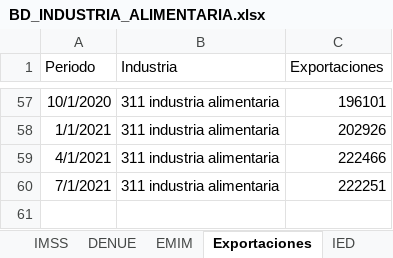
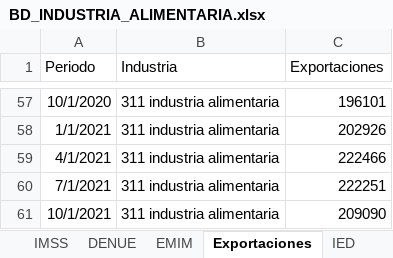
Before and after one commit to DIEEF/SEJ, an Excel workbook: sej_datos/BD_INDUSTRIA_ALIMENTARIA.xlsx, sheet Exportaciones, drawn as a sheet; only a part is shown, gaps mark what is left out; values as stored, in another font and other column widths than the file's, no borders; the diff names each change by its address in the sheet, - before the commit and + after, or states it on an @@ line.

```diff
--- a/sej_datos/BD_INDUSTRIA_ALIMENTARIA.xlsx (sheet Exportaciones)
+++ b/sej_datos/BD_INDUSTRIA_ALIMENTARIA.xlsx (sheet Exportaciones)
+row 61: 10/1/2021 | 311 industria alimentaria | 209090
```
Also changed, not shown: sheet Índice, sej_datos/BD_INDUSTRIA_BEBIDASYTABACO.xlsx, sej_datos/BD_INDUSTRIA_ELECTRONICA.xlsx, 19 other files.
